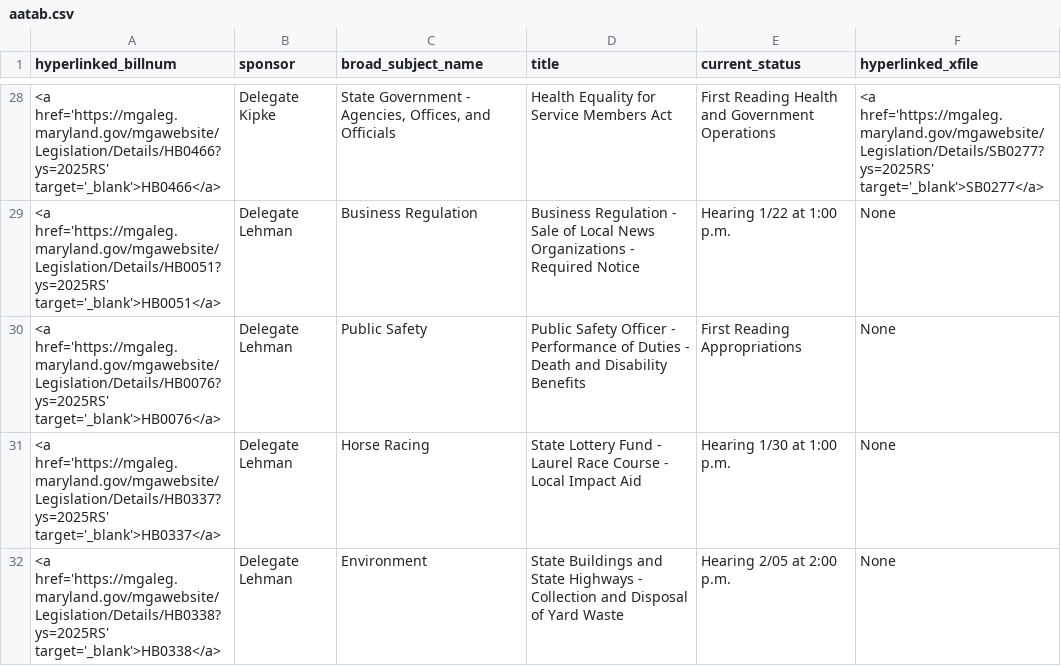
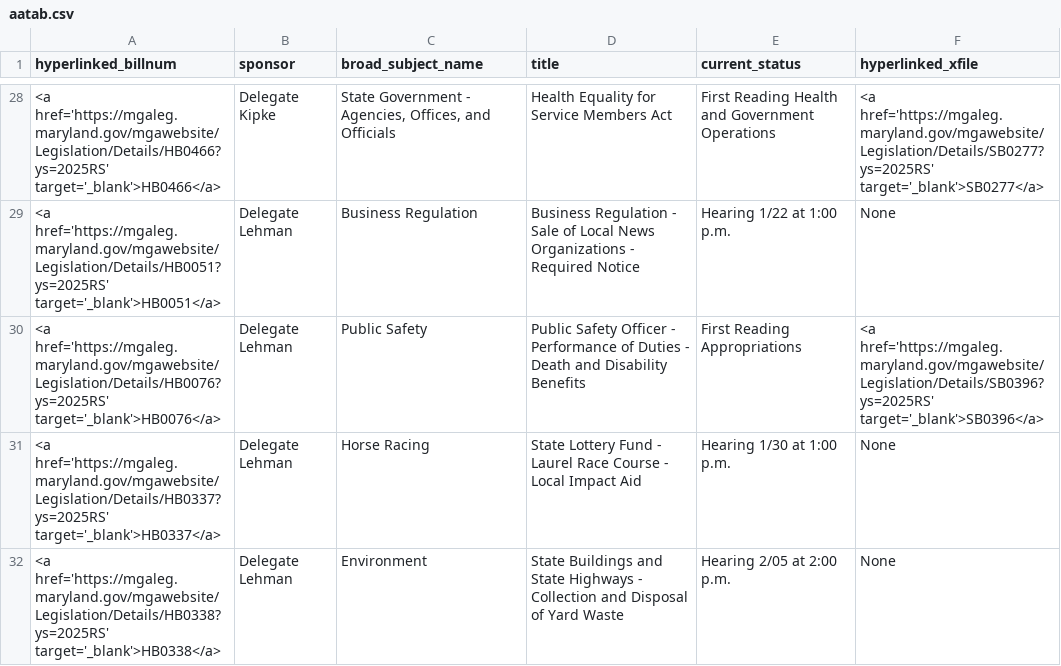
Before and after one commit to Baltimore-Sun/md-ga-bill-tracker, a CSV file: aatab.csv, drawn as a sheet; only a part is shown, gaps mark what is left out.

```diff
--- a/aatab.csv
+++ b/aatab.csv
@@ -29,3 +29,3 @@ hyperlinked_billnum,sponsor,broad_subject_name,title,current_status,hyperlinked_
 <a href='https://mgaleg.maryland.gov/mgawebsite/Legislation/Details/HB0051?ys=2025RS' target='_blank'>HB0051</a>,Delegate Lehman,Business Regulation,Business Regulation - Sale of Local News Organizations - Required Notice,Hearing 1/22 at 1:00 p.m.,None
-<a href='https://mgaleg.maryland.gov/mgawebsite/Legislation/Details/HB0076?ys=2025RS' target='_blank'>HB0076</a>,Delegate Lehman,Public Safety,Public Safety Officer - Performance of Duties - Death and Disability Benefits,First Reading Appropriations,None
+<a href='https://mgaleg.maryland.gov/mgawebsite/Legislation/Details/HB0076?ys=2025RS' target='_blank'>HB0076</a>,Delegate Lehman,Public Safety,Public Safety Officer - Performance of Duties - Death and Disability Benefits,First Reading Appropriations,<a href='https://mgaleg.maryland.gov/mgawebsite/Legislation/Details/SB0396?ys=2025RS' target='_blank'>SB0396</a>
 <a href='https://mgaleg.maryland.gov/mgawebsite/Legislation/Details/HB0337?ys=2025RS' target='_blank'>HB0337</a>,Delegate Lehman,Horse Racing,State Lottery Fund - Laurel Race Course - Local Impact Aid,Hearing 1/30 at 1:00 p.m.,None
```
